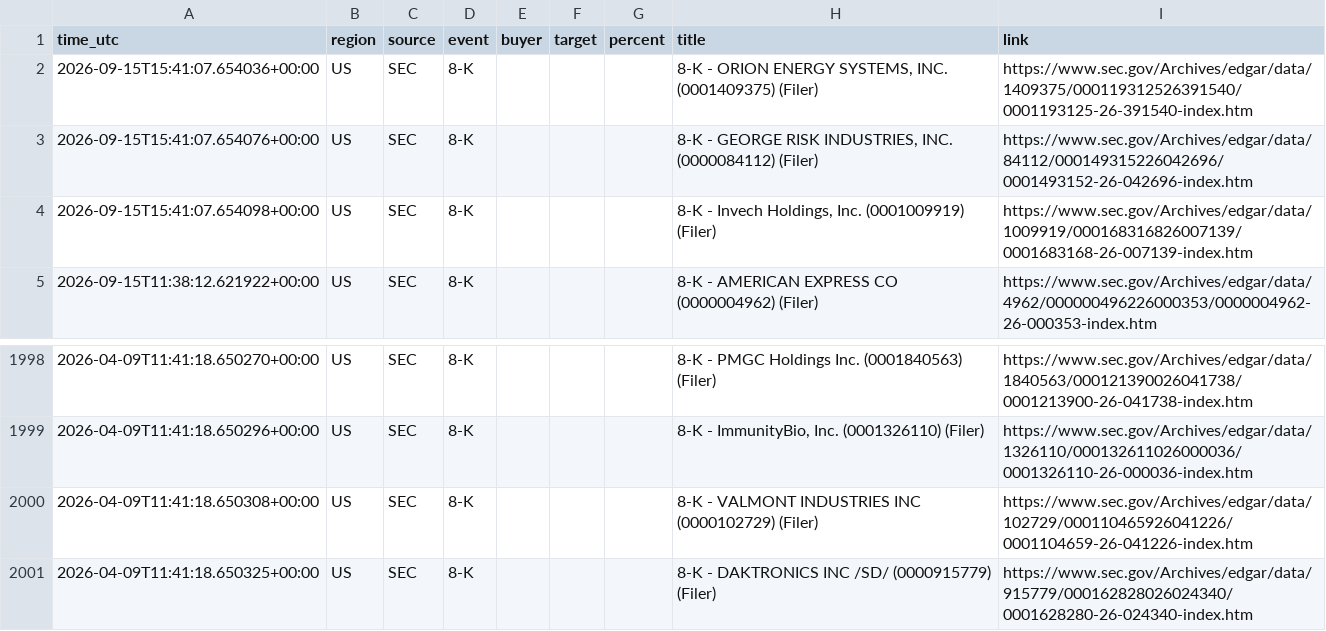
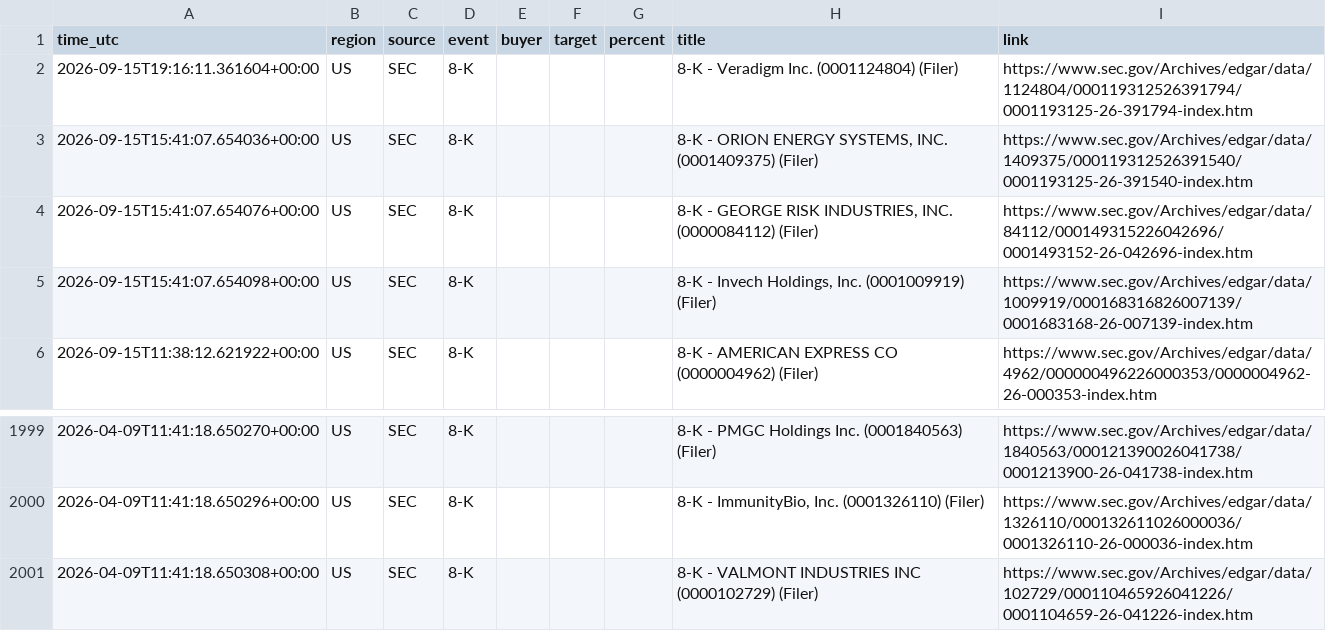
Before and after one commit to 495m5mghnv-arch/StakeWatch-, a CSV file: docs/events.csv, drawn as a sheet; only a part is shown, gaps mark what is left out; removed rows and columns are numbered as before the commit, all else as after; the diff names each change by its address in the sheet, - before the commit and + after, or states it on an @@ line.

Commit message:
Update SEC data

```diff
--- a/docs/events.csv
+++ b/docs/events.csv
+row 2: 2026-09-15T19:16:11.361604+00:00 | US | SEC | 8-K |  |  |  | 8-K - Veradigm Inc. (0001124804) (Filer) | https://www.sec.gov/Archives/edgar/data/1124804/000119312526391794/0001193125-26-391794-index.htm
-row 2001: 2026-04-09T11:41:18.650325+00:00 | US | SEC | 8-K |  |  |  | 8-K - DAKTRONICS INC /SD/ (0000915779) (Filer) | https://www.sec.gov/Archives/edgar/data/915779/000162828026024340/0001628280-26-024340-index.htm
```
Also changed, not shown: events.csv, 3 other files.
